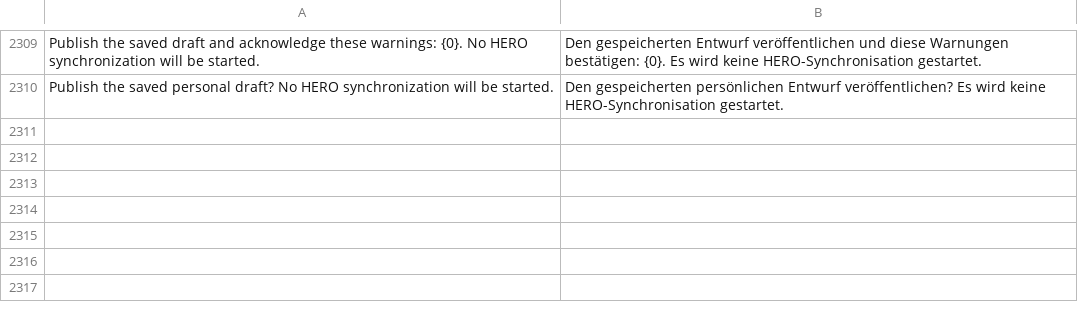
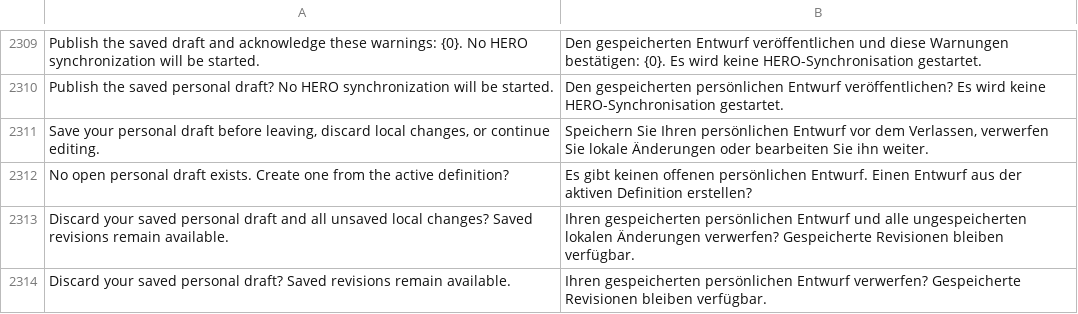
Before and after one commit to unwichtigfett/hero_integration, a CSV file: hero_integration/translations/de.csv, drawn as a sheet; only a part is shown, gaps mark what is left out; the diff names each change by its address in the sheet, - before the commit and + after, or states it on an @@ line.

Commit message:
Translate mapping draft confirmation text

```diff
--- a/hero_integration/translations/de.csv
+++ b/hero_integration/translations/de.csv
+row 2311: Save your personal draft before leaving, discard local changes, or continue editing. | Speichern Sie Ihren persönlichen Entwurf vor dem Verlassen, verwerfen Sie lokale Änderungen oder bearbeiten Sie ihn weiter.
+row 2312: No open personal draft exists. Create one from the active definition? | Es gibt keinen offenen persönlichen Entwurf. Einen Entwurf aus der aktiven Definition erstellen?
+row 2313: Discard your saved personal draft and all unsaved local changes? Saved revisions remain available. | Ihren gespeicherten persönlichen Entwurf und alle ungespeicherten lokalen Änderungen verwerfen? Gespeicherte Revisionen bleiben verfügbar.
+row 2314: Discard your saved personal draft? Saved revisions remain available. | Ihren gespeicherten persönlichen Entwurf verwerfen? Gespeicherte Revisionen bleiben verfügbar.
```
Also changed, not shown: 1 other file.
